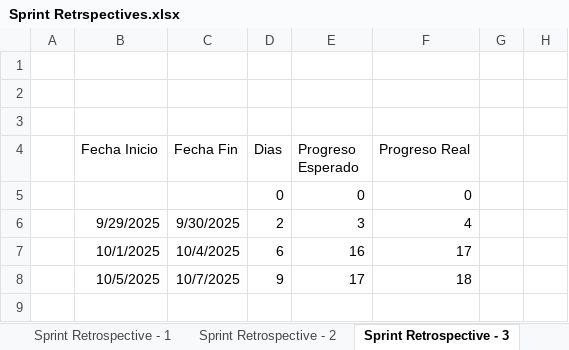
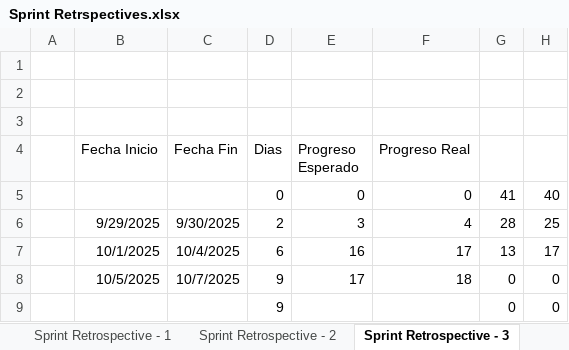
Before and after one commit to LuisFer-01/PaConsentir-Catering, an Excel workbook: docs/Sprint Retrspectives.xlsx, sheet Sprint Retrospective - 3, drawn as a sheet; values as stored, in another font and other column widths than the file's, no borders; charts and pictures not drawn; the diff names each change by its address in the sheet, - before the commit and + after, or states it on an @@ line.

```diff
--- a/docs/Sprint Retrspectives.xlsx (sheet Sprint Retrospective - 3)
+++ b/docs/Sprint Retrspectives.xlsx (sheet Sprint Retrospective - 3)
-G5: (empty)
+G5: 41
-H5: (empty)
+H5: 40
-G6: (empty)
+G6: 28
-H6: (empty)
+H6: 25
-G7: (empty)
+G7: 13
-H7: (empty)
+H7: 17
-G8: (empty)
+G8: 0
-H8: (empty)
+H8: 0
+row 9:  |  |  | 9 |  |  | 0 | 0
```
Also changed, not shown: sheet Sprint Retrospective - 2, sheet Sprint Retrospective - 1, sheet Sprint Retrospective - 4, sheet Sprint Retrospective - 5, other sheet tabs, charts or pictures, docs/mapa.xlsx, 49 other files.
